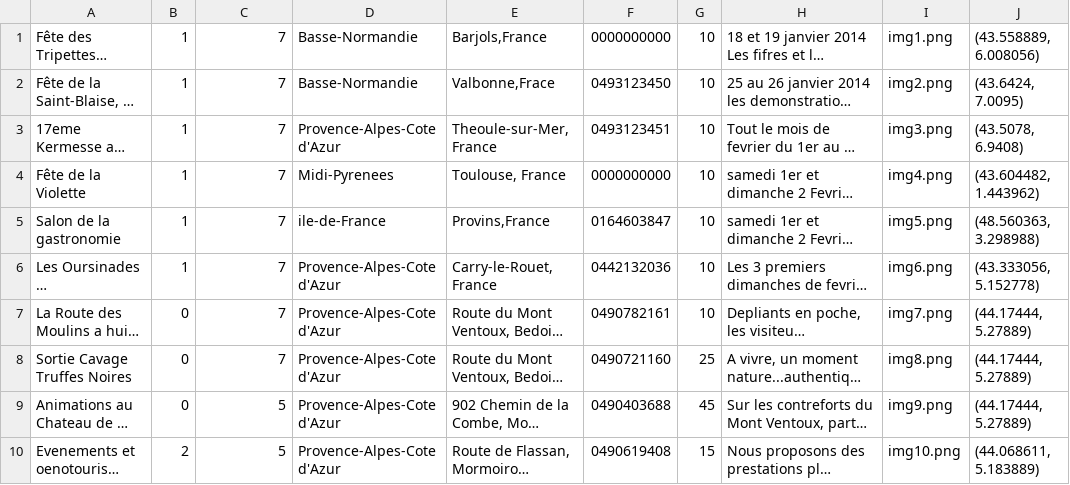
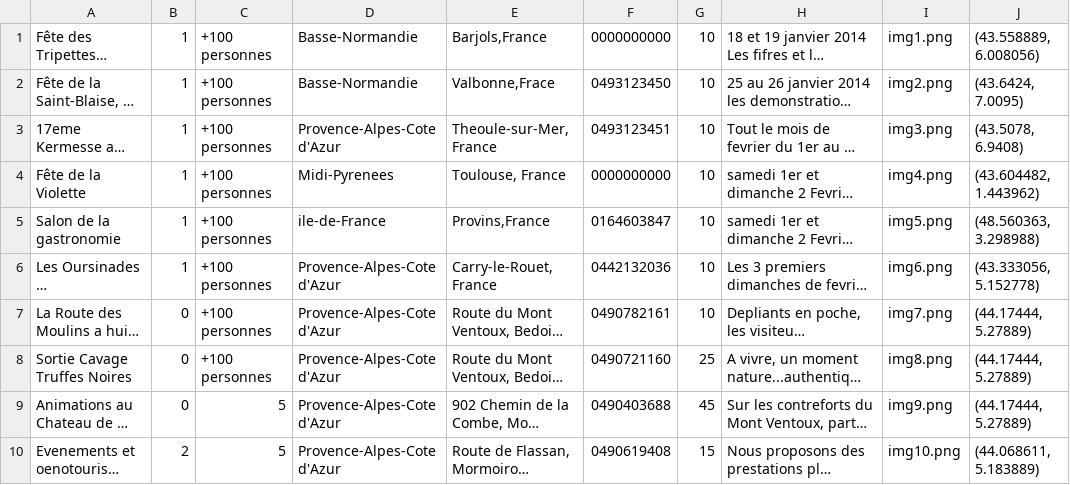
Before and after one commit to Bernacer/CountrYnside, a CSV file: src/Countrynside/SiteBundle/DataFixtures/ORM/events.csv, drawn as a sheet; long unchanged cells end in …; the diff names each change by its address in the sheet, - before the commit and + after, or states it on an @@ line.

Commit message:
modif capacite csv

```diff
--- a/src/Countrynside/SiteBundle/DataFixtures/ORM/events.csv
+++ b/src/Countrynside/SiteBundle/DataFixtures/ORM/events.csv
-C1:C8: 7
+C1:C8: +100 personnes
```
